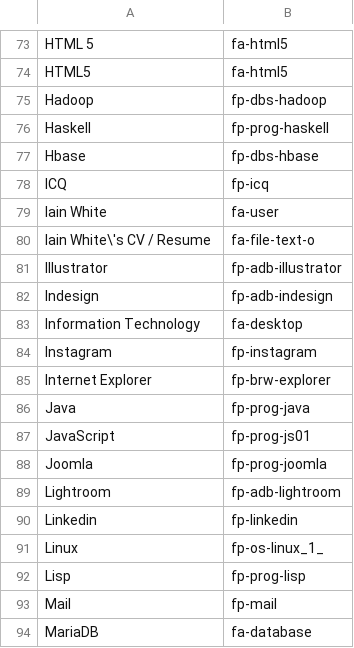
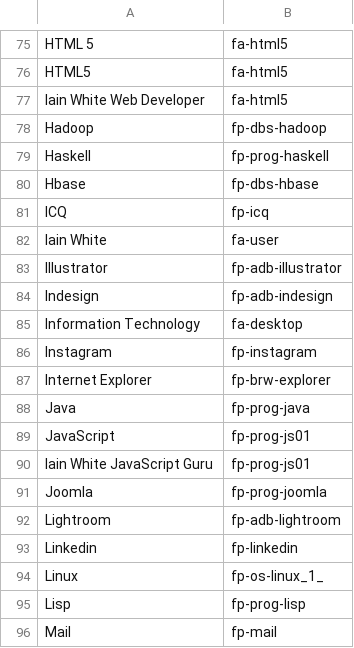
Before and after one commit to IainWhite/cis, a CSV file: SQL/headers.csv, drawn as a sheet; only a part is shown, gaps mark what is left out; the shorter side is filled out with more unchanged rows; removed rows and columns are numbered as before the commit, all else as after; the diff covers the shown part only; the diff names each change by its address in the sheet, - before the commit and + after, or states it on an @@ line.

```diff
--- a/SQL/headers.csv
+++ b/SQL/headers.csv
+row 77: Iain White Web Developer | fa-html5
-row 80: Iain White\'s CV / Resume | fa-file-text-o
+row 90: Iain White JavaScript Guru | fp-prog-js01
```
Also changed, not shown: 7 added rows and 2 edited cells elsewhere in this file, SQL/file2eng.csv, 3 other files.
